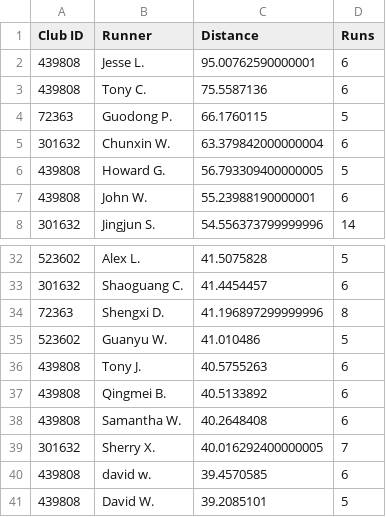
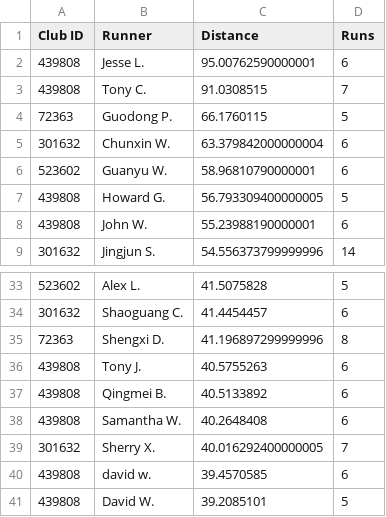
Before and after one commit to mocaspike150/lab, a CSV file: data/leaderboard/week20/top50.csv, drawn as a sheet; only a part is shown, gaps mark what is left out.

Commit message:
update leaderboard top50 by Makefile

```diff
--- a/data/leaderboard/week20/top50.csv
+++ b/data/leaderboard/week20/top50.csv
@@ -2,5 +2,6 @@
 "439808","Jesse L.","95.00762590000001","6"
-"439808","Tony C.","75.5587136","6"
+"439808","Tony C.","91.0308515","7"
 "72363","Guodong P.","66.1760115","5"
 "301632","Chunxin W.","63.379842000000004","6"
+"523602","Guanyu W.","58.96810790000001","6"
 "439808","Howard G.","56.793309400000005","5"
@@ -34,3 +35,2 @@
 "72363","Shengxi D.","41.196897299999996","8"
-"523602","Guanyu W.","41.010486","5"
 "439808","Tony J.","40.5755263","6"
```
Also changed, not shown: 2 other files.
